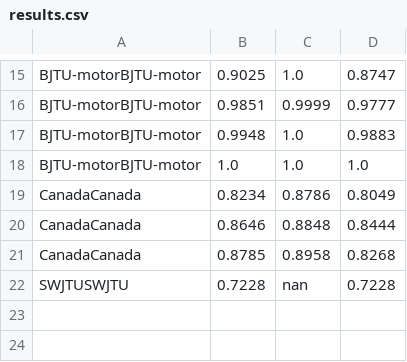
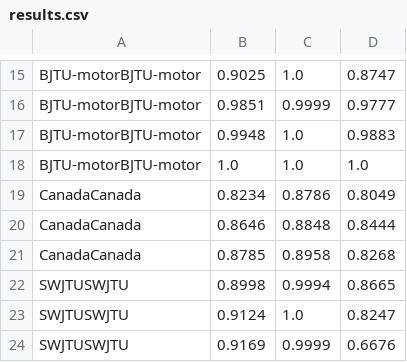
Before and after one commit to zxuuuustupid/Disentangling-before-Composing, a CSV file: result/results.csv, drawn as a sheet; only a part is shown, gaps mark what is left out.

Commit message:
result collected

```diff
--- a/result/results.csv
+++ b/result/results.csv
@@ -21,2 +21,4 @@ CanadaCanada,0.8646,0.8848,0.8444
 CanadaCanada,0.8785,0.8958,0.8268
-SWJTUSWJTU,0.7228,nan,0.7228
+SWJTUSWJTU,0.8998,0.9994,0.8665
+SWJTUSWJTU,0.9124,1.0,0.8247
+SWJTUSWJTU,0.9169,0.9999,0.6676
```
Also changed, not shown: 11 other files.
